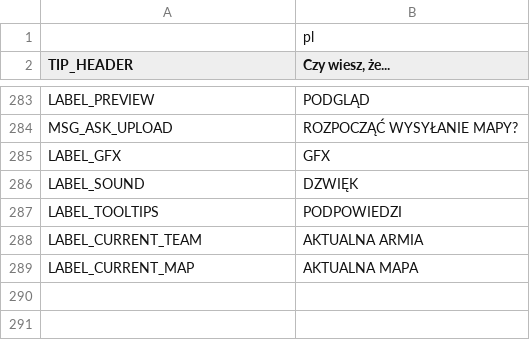
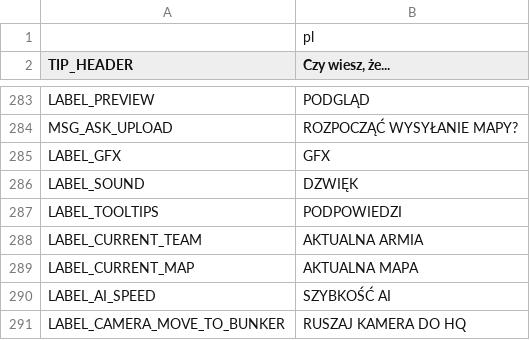
Before and after one commit to w84death/Tanks-of-Freedom, a CSV file: translations/translations_pl.csv, drawn as a sheet; only a part is shown, gaps mark what is left out.

```diff
--- a/translations/translations_pl.csv
+++ b/translations/translations_pl.csv
@@ -289 +289,3 @@ LABEL_CURRENT_TEAM,AKTUALNA ARMIA
 LABEL_CURRENT_MAP,AKTUALNA MAPA
+LABEL_AI_SPEED,SZYBKOŚĆ AI
+LABEL_CAMERA_MOVE_TO_BUNKER,RUSZAJ KAMERA DO HQ
```
Also changed, not shown: translations/translations.csv, translations/translations_de.csv, 17 other files.
